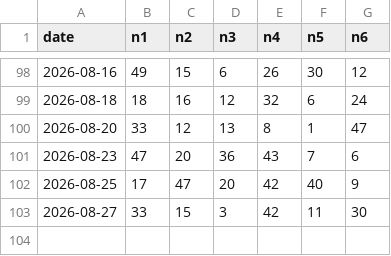
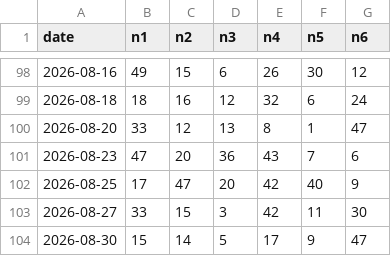
Before and after one commit to Mystgraider/loo_bot, a CSV file: data/draws_6_49.csv, drawn as a sheet; only a part is shown, gaps mark what is left out; the diff names each change by its address in the sheet, - before the commit and + after, or states it on an @@ line.

```diff
--- a/data/draws_6_49.csv
+++ b/data/draws_6_49.csv
+row 104: 2026-08-30 | 15 | 14 | 5 | 17 | 9 | 47
```
Also changed, not shown: data/draws_6_58.csv, data/draws_ez2.csv, 1 other file.
